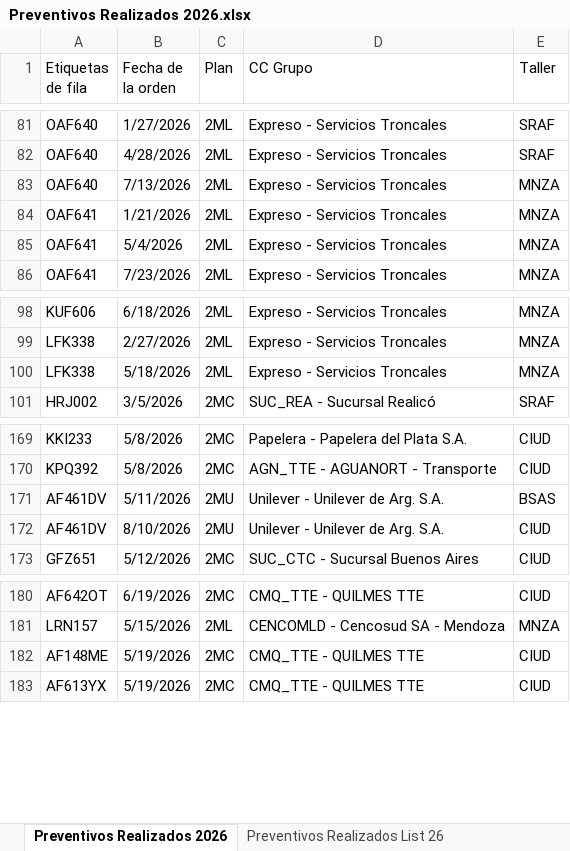
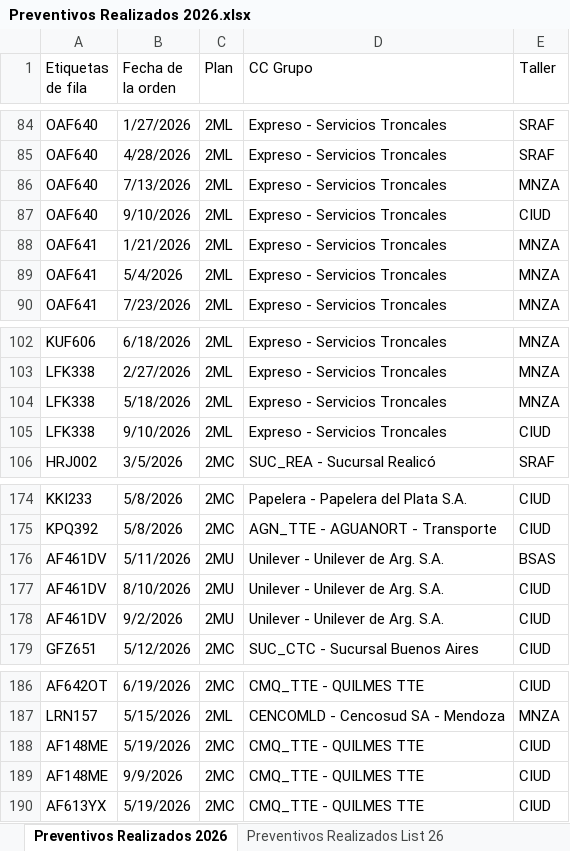
Before and after one commit to acasco-boop/Control-de-Preventivos, an Excel workbook: Preventivos Realizados 2026.xlsx, sheet Preventivos Realizados 2026, drawn as a sheet; only a part is shown, gaps mark what is left out; values as stored, in another font and other column widths than the file's, no borders; the diff covers the shown part only; the diff names each change by its address in the sheet, - before the commit and + after, or states it on an @@ line.

Commit message:
Actualizo Preventivos Realizados 3ra

```diff
--- a/Preventivos Realizados 2026.xlsx (sheet Preventivos Realizados 2026)
+++ b/Preventivos Realizados 2026.xlsx (sheet Preventivos Realizados 2026)
+row 87: OAF640 | 9/10/2026 | 2ML | Expreso - Servicios Troncales | CIUD
+row 105: LFK338 | 9/10/2026 | 2ML | Expreso - Servicios Troncales | CIUD
+row 178: AF461DV | 9/2/2026 | 2MU | Unilever - Unilever de Arg. S.A. | CIUD
+row 189: AF148ME | 9/9/2026 | 2MC | CMQ_TTE - QUILMES TTE | CIUD
```
Also changed, not shown: 8 added rows and 2 removed rows elsewhere in this sheet, sheet Preventivos Realizados List 26, formulas that keep their value, 2 other files.
